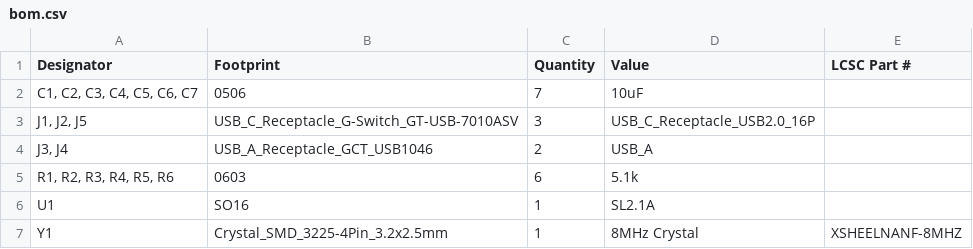
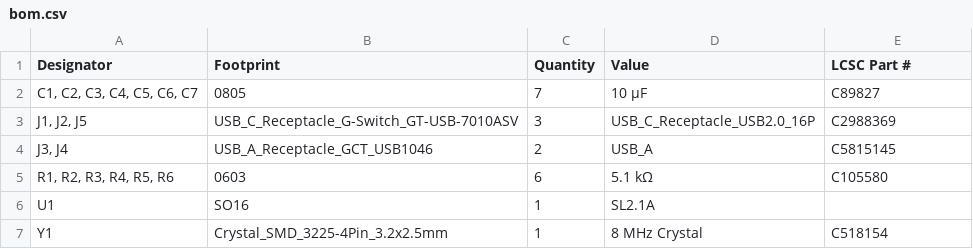
Before and after one commit to jeninh/jeninhub, a CSV file: PCB/production/bom.csv, drawn as a sheet.

Commit message:
Update bom.csv

```diff
--- a/PCB/production/bom.csv
+++ b/PCB/production/bom.csv
@@ -1,7 +1,7 @@
 Designator,Footprint,Quantity,Value,LCSC Part #
-"C1, C2, C3, C4, C5, C6, C7",0506,7,10uF,
-"J1, J2, J5",USB_C_Receptacle_G-Switch_GT-USB-7010ASV,3,USB_C_Receptacle_USB2.0_16P,
-"J3, J4",USB_A_Receptacle_GCT_USB1046,2,USB_A,
-"R1, R2, R3, R4, R5, R6",0603,6,5.1k,
+"C1, C2, C3, C4, C5, C6, C7",0805,7,10 µF,C89827
+"J1, J2, J5",USB_C_Receptacle_G-Switch_GT-USB-7010ASV,3,USB_C_Receptacle_USB2.0_16P,C2988369
+"J3, J4",USB_A_Receptacle_GCT_USB1046,2,USB_A,C5815145
+"R1, R2, R3, R4, R5, R6",0603,6,5.1 kΩ,C105580
 U1,SO16,1,SL2.1A,
-Y1,Crystal_SMD_3225-4Pin_3.2x2.5mm,1,8MHz Crystal,XSHEELNANF-8MHZ
+Y1,Crystal_SMD_3225-4Pin_3.2x2.5mm,1,8 MHz Crystal,C518154
```
